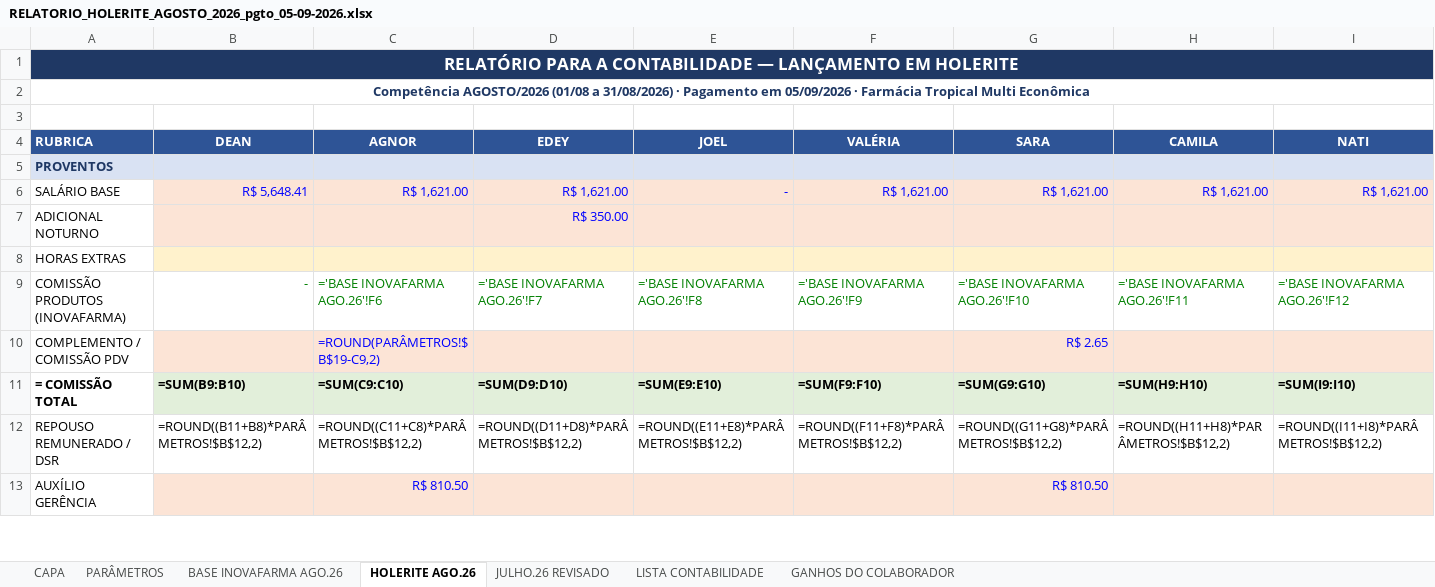
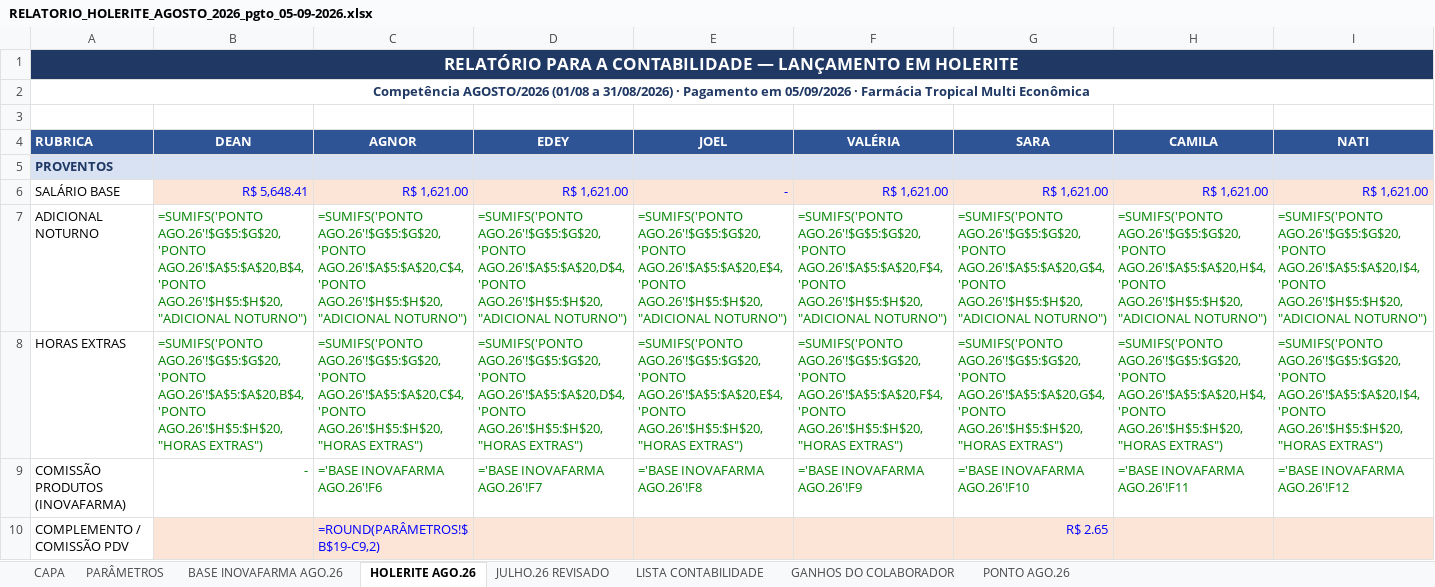
Before and after one commit to Presidentephm/site-farmacia, an Excel workbook: relatorios/contabilidade/RELATORIO_HOLERITE_AGOSTO_2026_pgto_05-09-2026.xlsx, sheet HOLERITE AGO.26, drawn as a sheet; only a part is shown; the shorter side is filled out with more unchanged rows; values as stored, in another font and other column widths than the file's, no borders; formulas without a stored value are shown as written; the diff covers the shown part only; the diff names each change by its address in the sheet, - before the commit and + after, or states it on an @@ line.

```diff
--- a/relatorios/contabilidade/RELATORIO_HOLERITE_AGOSTO_2026_pgto_05-09-2026.xlsx (sheet HOLERITE AGO.26)
+++ b/relatorios/contabilidade/RELATORIO_HOLERITE_AGOSTO_2026_pgto_05-09-2026.xlsx (sheet HOLERITE AGO.26)
+sheet tab: PONTO AGO.26
-B7 (DEAN): (empty)
+B7 (DEAN): =SUMIFS('PONTO AGO.26'!$G$5:$G$20,'PONTO AGO.26'!$A$5:$A$20,B$4,'PONTO AGO.26'!$H$5:$H$20,"ADICIONAL NOTURNO")
-B7:I7 fill: #FCE4D6
+B7:I7 fill: none
-C7 (AGNOR): (empty)
+C7 (AGNOR): =SUMIFS('PONTO AGO.26'!$G$5:$G$20,'PONTO AGO.26'!$A$5:$A$20,C$4,'PONTO AGO.26'!$H$5:$H$20,"ADICIONAL NOTURNO")
-D7 (EDEY): R$ 350.00
+D7 (EDEY): =SUMIFS('PONTO AGO.26'!$G$5:$G$20,'PONTO AGO.26'!$A$5:$A$20,D$4,'PONTO AGO.26'!$H$5:$H$20,"ADICIONAL NOTURNO")
-D7 text colour: #0000FF
+D7 text colour: #008000
-E7 (JOEL): (empty)
+E7 (JOEL): =SUMIFS('PONTO AGO.26'!$G$5:$G$20,'PONTO AGO.26'!$A$5:$A$20,E$4,'PONTO AGO.26'!$H$5:$H$20,"ADICIONAL NOTURNO")
-F7 (VALÉRIA): (empty)
+F7 (VALÉRIA): =SUMIFS('PONTO AGO.26'!$G$5:$G$20,'PONTO AGO.26'!$A$5:$A$20,F$4,'PONTO AGO.26'!$H$5:$H$20,"ADICIONAL NOTURNO")
-G7 (SARA): (empty)
+G7 (SARA): =SUMIFS('PONTO AGO.26'!$G$5:$G$20,'PONTO AGO.26'!$A$5:$A$20,G$4,'PONTO AGO.26'!$H$5:$H$20,"ADICIONAL NOTURNO")
-H7 (CAMILA): (empty)
+H7 (CAMILA): =SUMIFS('PONTO AGO.26'!$G$5:$G$20,'PONTO AGO.26'!$A$5:$A$20,H$4,'PONTO AGO.26'!$H$5:$H$20,"ADICIONAL NOTURNO")
-I7 (NATI): (empty)
+I7 (NATI): =SUMIFS('PONTO AGO.26'!$G$5:$G$20,'PONTO AGO.26'!$A$5:$A$20,I$4,'PONTO AGO.26'!$H$5:$H$20,"ADICIONAL NOTURNO")
-B8 (DEAN): (empty)
+B8 (DEAN): =SUMIFS('PONTO AGO.26'!$G$5:$G$20,'PONTO AGO.26'!$A$5:$A$20,B$4,'PONTO AGO.26'!$H$5:$H$20,"HORAS EXTRAS")
-B8:I8 fill: #FFF2CC
+B8:I8 fill: none
-C8 (AGNOR): (empty)
+C8 (AGNOR): =SUMIFS('PONTO AGO.26'!$G$5:$G$20,'PONTO AGO.26'!$A$5:$A$20,C$4,'PONTO AGO.26'!$H$5:$H$20,"HORAS EXTRAS")
-D8 (EDEY): (empty)
+D8 (EDEY): =SUMIFS('PONTO AGO.26'!$G$5:$G$20,'PONTO AGO.26'!$A$5:$A$20,D$4,'PONTO AGO.26'!$H$5:$H$20,"HORAS EXTRAS")
-E8 (JOEL): (empty)
+E8 (JOEL): =SUMIFS('PONTO AGO.26'!$G$5:$G$20,'PONTO AGO.26'!$A$5:$A$20,E$4,'PONTO AGO.26'!$H$5:$H$20,"HORAS EXTRAS")
-F8 (VALÉRIA): (empty)
+F8 (VALÉRIA): =SUMIFS('PONTO AGO.26'!$G$5:$G$20,'PONTO AGO.26'!$A$5:$A$20,F$4,'PONTO AGO.26'!$H$5:$H$20,"HORAS EXTRAS")
-G8 (SARA): (empty)
+G8 (SARA): =SUMIFS('PONTO AGO.26'!$G$5:$G$20,'PONTO AGO.26'!$A$5:$A$20,G$4,'PONTO AGO.26'!$H$5:$H$20,"HORAS EXTRAS")
-H8 (CAMILA): (empty)
+H8 (CAMILA): =SUMIFS('PONTO AGO.26'!$G$5:$G$20,'PONTO AGO.26'!$A$5:$A$20,H$4,'PONTO AGO.26'!$H$5:$H$20,"HORAS EXTRAS")
-I8 (NATI): (empty)
+I8 (NATI): =SUMIFS('PONTO AGO.26'!$G$5:$G$20,'PONTO AGO.26'!$A$5:$A$20,I$4,'PONTO AGO.26'!$H$5:$H$20,"HORAS EXTRAS")
```
Also changed, not shown: 2 edited cells elsewhere in this sheet, sheet CAPA, sheet PARÂMETROS, relatorios/contabilidade/RELATORIO_HOLERITE_AGOSTO_2026_CENTRO_pgto_05-09-2026.xlsx, relatorios/contabilidade/RELATORIO_HOLERITE_AGOSTO_2026_TRANCOSO_pgto_05-09-2026.xlsx, 3 other files.
